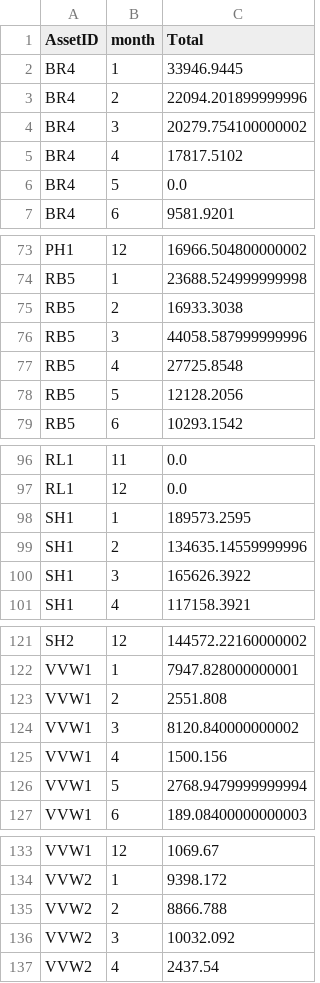
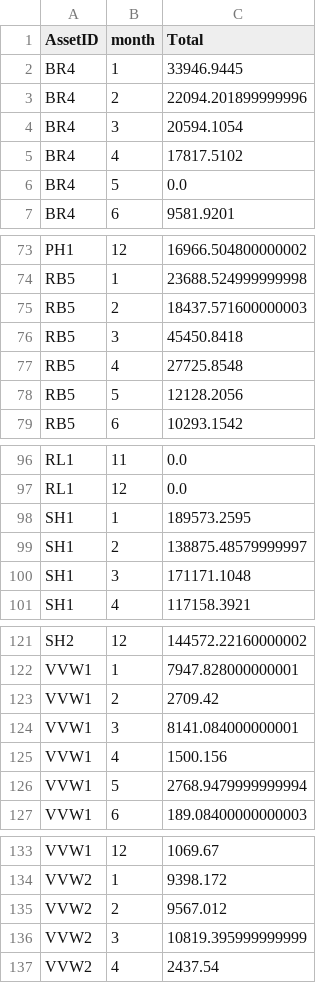
Before and after one commit to Ming2046/AESO2020, a CSV file: Summary_2020.csv, drawn as a sheet; only a part is shown, gaps mark what is left out; the diff covers the shown part only.

```diff
--- a/Summary_2020.csv
+++ b/Summary_2020.csv
@@ -3,3 +3,3 @@ BR4,1,33946.9445
 BR4,2,22094.201899999996
-BR4,3,20279.754100000002
+BR4,3,20594.1054
 BR4,4,17817.5102
@@ -74,4 +74,4 @@ PH1,12,16966.504800000002
 RB5,1,23688.524999999998
-RB5,2,16933.3038
-RB5,3,44058.587999999996
+RB5,2,18437.571600000003
+RB5,3,45450.8418
 RB5,4,27725.8548
@@ -98,4 +98,4 @@ RL1,12,0.0
 SH1,1,189573.2595
-SH1,2,134635.14559999996
-SH1,3,165626.3922
+SH1,2,138875.48579999997
+SH1,3,171171.1048
 SH1,4,117158.3921
@@ -122,4 +122,4 @@ SH2,12,144572.22160000002
 VVW1,1,7947.828000000001
-VVW1,2,2551.808
-VVW1,3,8120.840000000002
+VVW1,2,2709.42
+VVW1,3,8141.084000000001
 VVW1,4,1500.156
@@ -134,4 +134,4 @@ VVW1,12,1069.67
 VVW2,1,9398.172
-VVW2,2,8866.788
-VVW2,3,10032.092
+VVW2,2,9567.012
+VVW2,3,10819.395999999999
 VVW2,4,2437.54
```
Also changed, not shown: 10 edited cells elsewhere in this file, 1 other file.
